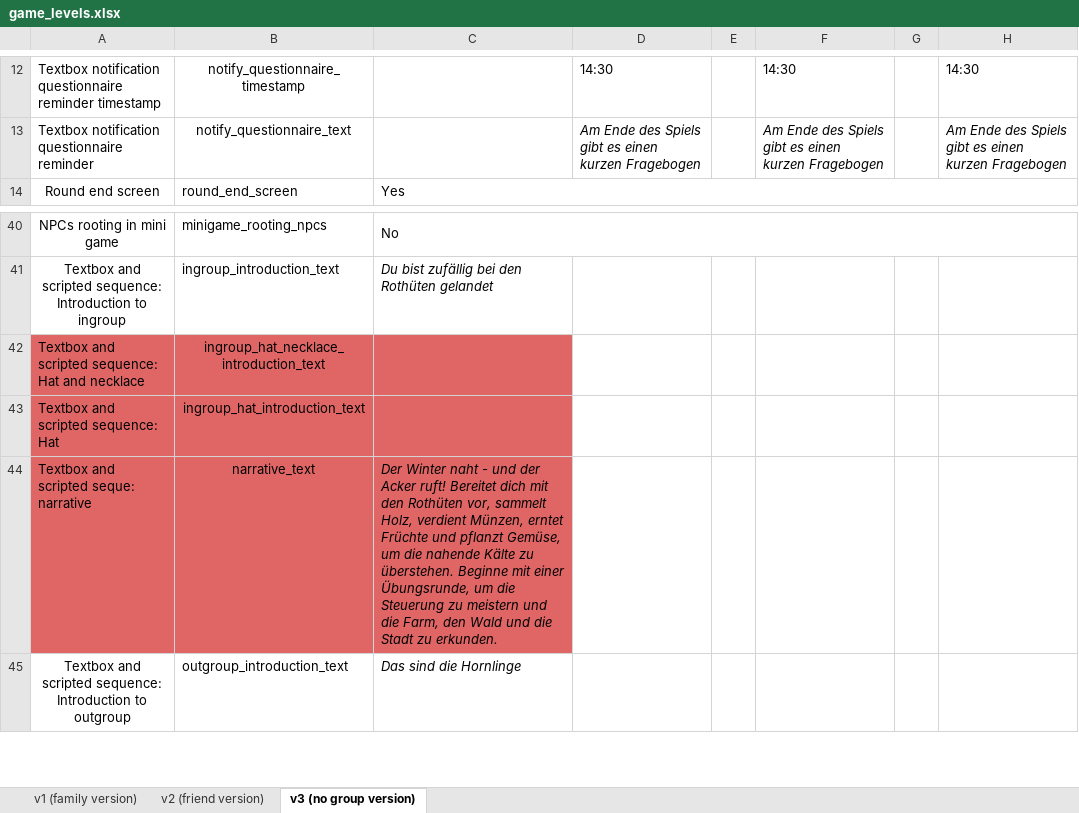
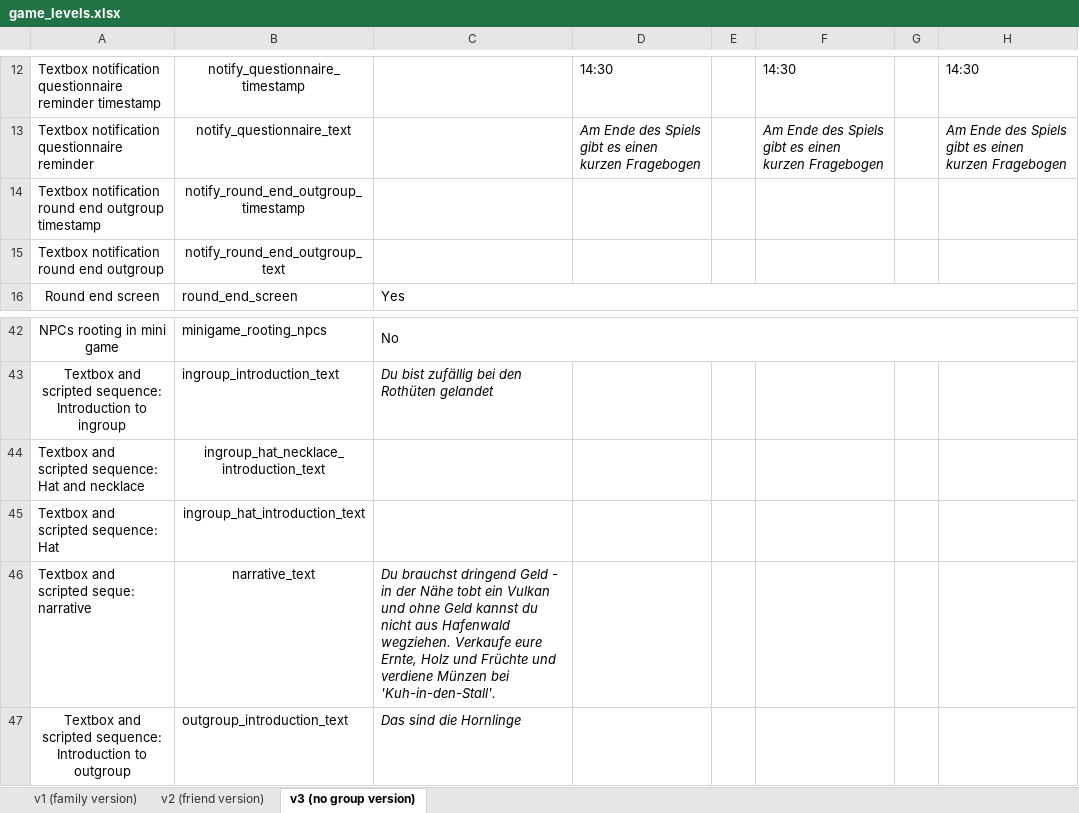
Before and after one commit to sloukit/pydew-valley-uzh, an Excel workbook: tools/game_levels.xlsx, sheet v3 (no group version), drawn as a sheet; only a part is shown, gaps mark what is left out; values as stored, in another font and other column widths than the file's, no borders; charts and pictures not drawn; addresses are those after the commit; the diff names each change by its address in the sheet, - before the commit and + after, or states it on an @@ line.

```diff
--- a/tools/game_levels.xlsx (sheet v3 (no group version))
+++ b/tools/game_levels.xlsx (sheet v3 (no group version))
+row 14: Textbox notification round end outgroup timestamp | notify_round_end_outgroup_timestamp
+row 15: Textbox notification round end outgroup | notify_round_end_outgroup_text
-A44:C46 fill: #E06666
+A44:C46 fill: none
-C46: Der Winter naht - und der Acker ruft! Bereitet dich mit den Rothüten vor, sammelt Holz, verdient Münzen, erntet Früchte und pflanzt Gemüse, um die nahende Kälte zu überstehen. Beginne mit einer Übungsrunde, um die Steuerung zu meistern und die Farm, den Wald und die Stadt zu erkunden.
+C46: Du brauchst dringend Geld - in der Nähe tobt ein Vulkan und ohne Geld kannst du nicht aus Hafenwald wegziehen. Verkaufe eure Ernte, Holz und Früchte und verdiene Münzen bei 'Kuh-in-den-Stall'.
```
Also changed, not shown: sheet v2 (friend version), sheet v1 (family version).
